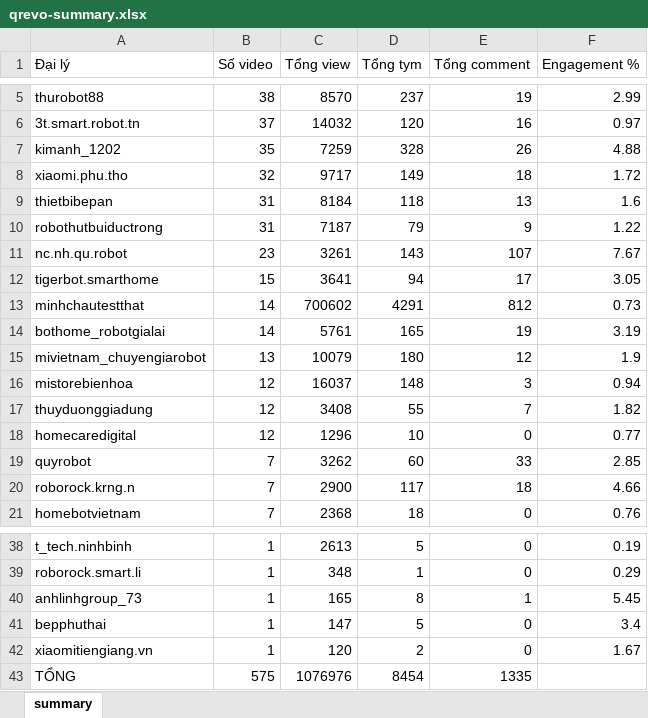
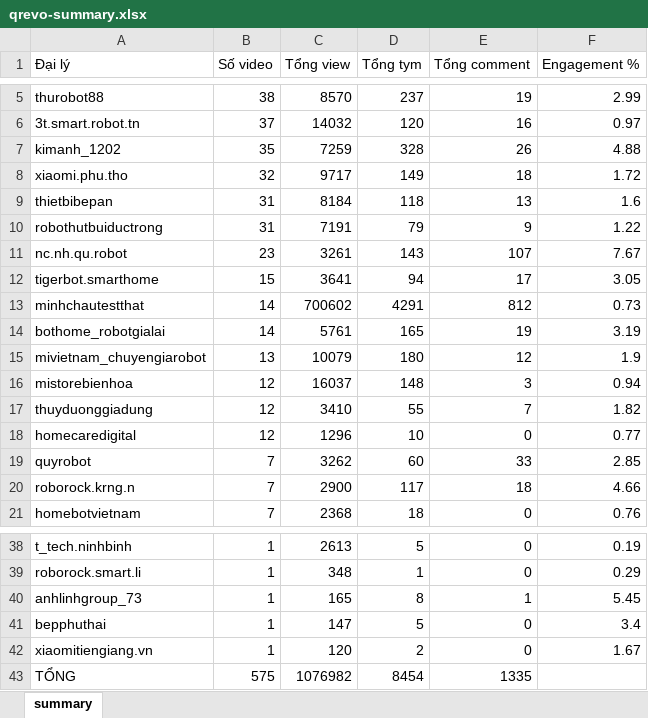
Before and after one commit to tuananh-din/tiktok-dealer-tracker, an Excel workbook: output/qrevo-summary.xlsx, sheet summary, drawn as a sheet; only a part is shown, gaps mark what is left out; values as stored, in another font and other column widths than the file's, no borders; the diff names each change by its address in the sheet, - before the commit and + after, or states it on an @@ line.

```diff
--- a/output/qrevo-summary.xlsx (sheet summary)
+++ b/output/qrevo-summary.xlsx (sheet summary)
-C10 (Tổng view): 7187
+C10 (Tổng view): 7191
-C17 (Tổng view): 3408
+C17 (Tổng view): 3410
-C43 (Tổng view): 1076976
+C43 (Tổng view): 1076982
```
Also changed, not shown: output/qrevo-videos.xlsx, 4 other files.
